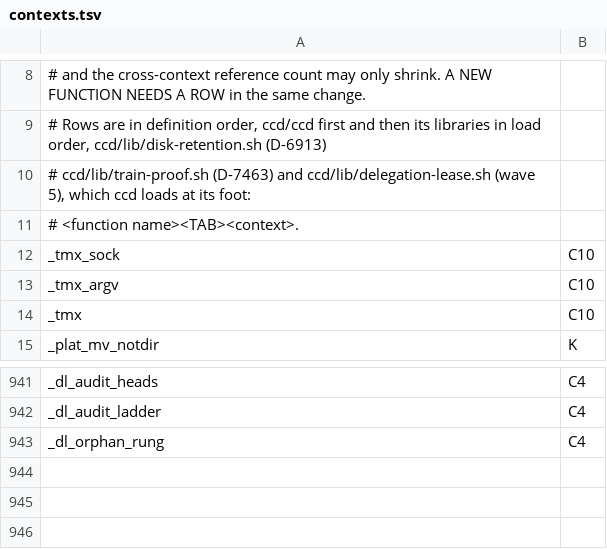
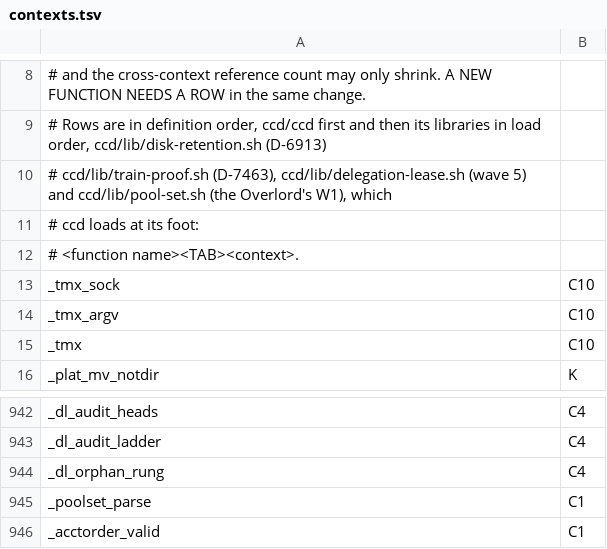
Before and after one commit to Synapsium-Labs/ccrc-pwa, a TSV file: ccd/contexts.tsv, drawn as a sheet; only a part is shown, gaps mark what is left out.

```diff
--- a/ccd/contexts.tsv
+++ b/ccd/contexts.tsv
@@ -9,3 +9,4 @@
 # Rows are in definition order, ccd/ccd first and then its libraries in load order, ccd/lib/disk-retention.sh (D-6913)
-# ccd/lib/train-proof.sh (D-7463) and ccd/lib/delegation-lease.sh (wave 5), which ccd loads at its foot:
+# ccd/lib/train-proof.sh (D-7463), ccd/lib/delegation-lease.sh (wave 5) and ccd/lib/pool-set.sh (the Overlord's W1), which
+# ccd loads at its foot:
 # <function name><TAB><context>.
@@ -943 +944,3 @@ _dl_audit_ladder	C4
 _dl_orphan_rung	C4
+_poolset_parse	C1
+_acctorder_valid	C1
```
Also changed, not shown: 11 other files.
